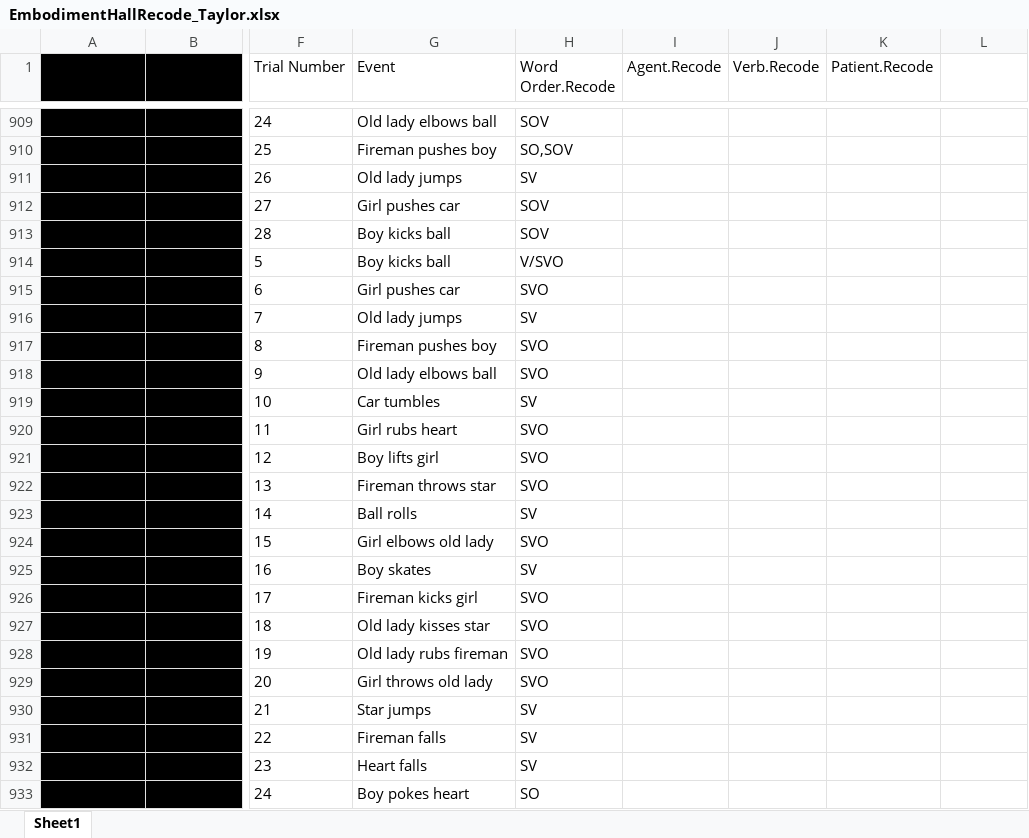
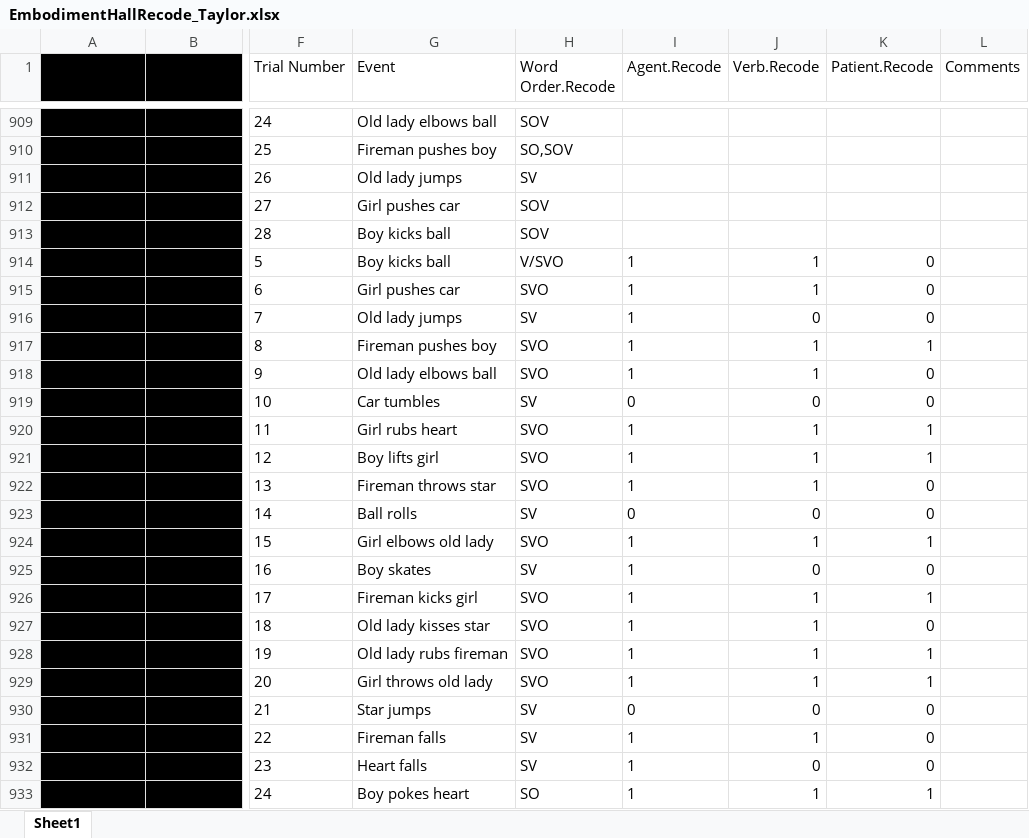
Before and after one commit to mekline/Gesture-Casemarking, an Excel workbook: Production-Casemarking/Analysis - Post Blindcoding/EmbodimentHallRecode_Taylor.xlsx, sheet Sheet1, drawn as a sheet; only a part is shown, gaps mark what is left out; values as stored, in another font and other column widths than the file's, no borders; the diff covers the shown part only; the diff names each change by its address in the sheet, - before the commit and + after, or states it on an @@ line.

Commit message:
Added to Recode File
Coded 76 lines

```diff
--- a/Production-Casemarking/Analysis - Post Blindcoding/EmbodimentHallRecode_Taylor.xlsx (sheet Sheet1)
+++ b/Production-Casemarking/Analysis - Post Blindcoding/EmbodimentHallRecode_Taylor.xlsx (sheet Sheet1)
-L1: (empty)
+L1: Comments
-I914:I918 (Agent.Recode): (empty)
+I914:I918 (Agent.Recode): 1
-J914:J915 (Verb.Recode): (empty)
+J914:J915 (Verb.Recode): 1
-K914:K916 (Patient.Recode): (empty)
+K914:K916 (Patient.Recode): 0
-J916 (Verb.Recode): (empty)
+J916 (Verb.Recode): 0
-J917:J918 (Verb.Recode): (empty)
+J917:J918 (Verb.Recode): 1
-K917 (Patient.Recode): (empty)
+K917 (Patient.Recode): 1
-K918:K919 (Patient.Recode): (empty)
+K918:K919 (Patient.Recode): 0
-I919 (Agent.Recode): (empty)
+I919 (Agent.Recode): 0
-J919 (Verb.Recode): (empty)
+J919 (Verb.Recode): 0
-I920:I922 (Agent.Recode): (empty)
+I920:I922 (Agent.Recode): 1
-J920:J922 (Verb.Recode): (empty)
+J920:J922 (Verb.Recode): 1
-K920:K921 (Patient.Recode): (empty)
+K920:K921 (Patient.Recode): 1
-K922:K923 (Patient.Recode): (empty)
+K922:K923 (Patient.Recode): 0
-I923 (Agent.Recode): (empty)
+I923 (Agent.Recode): 0
-J923 (Verb.Recode): (empty)
+J923 (Verb.Recode): 0
-I924:I929 (Agent.Recode): (empty)
+I924:I929 (Agent.Recode): 1
-J924 (Verb.Recode): (empty)
+J924 (Verb.Recode): 1
-K924 (Patient.Recode): (empty)
+K924 (Patient.Recode): 1
-J925 (Verb.Recode): (empty)
+J925 (Verb.Recode): 0
-K925 (Patient.Recode): (empty)
+K925 (Patient.Recode): 0
-J926:J929 (Verb.Recode): (empty)
+J926:J929 (Verb.Recode): 1
-K926 (Patient.Recode): (empty)
+K926 (Patient.Recode): 1
-K927 (Patient.Recode): (empty)
+K927 (Patient.Recode): 0
-K928:K929 (Patient.Recode): (empty)
+K928:K929 (Patient.Recode): 1
-I930 (Agent.Recode): (empty)
+I930 (Agent.Recode): 0
-J930 (Verb.Recode): (empty)
+J930 (Verb.Recode): 0
-K930:K932 (Patient.Recode): (empty)
+K930:K932 (Patient.Recode): 0
-I931:I933 (Agent.Recode): (empty)
+I931:I933 (Agent.Recode): 1
-J931 (Verb.Recode): (empty)
+J931 (Verb.Recode): 1
-J932 (Verb.Recode): (empty)
+J932 (Verb.Recode): 0
-J933 (Verb.Recode): (empty)
+J933 (Verb.Recode): 1
-K933 (Patient.Recode): (empty)
+K933 (Patient.Recode): 1
```
Also changed, not shown: 207 edited cells and cell formats elsewhere in this sheet.
